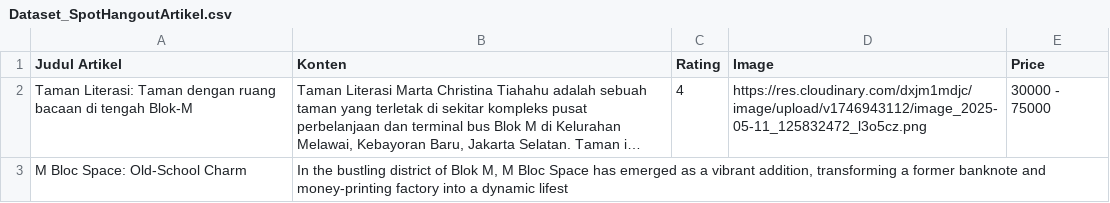
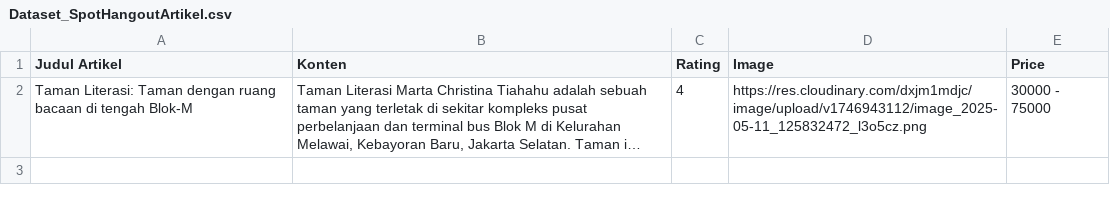
Before and after one commit to rdnaishaa/BLOK-Map, a CSV file: Dataset_SpotHangoutArtikel.csv, drawn as a sheet; long unchanged cells end in …; the diff names each change by its address in the sheet, - before the commit and + after, or states it on an @@ line.

Commit message:
Update Dataset_SpotHangoutArtikel.csv

```diff
--- a/Dataset_SpotHangoutArtikel.csv
+++ b/Dataset_SpotHangoutArtikel.csv
-row 3: M Bloc Space: Old-School Charm | In the bustling district of Blok M, M Bloc Space has emerged as a vibrant addition, transforming a former banknote and money-printing factory into a dynamic lifest
```
